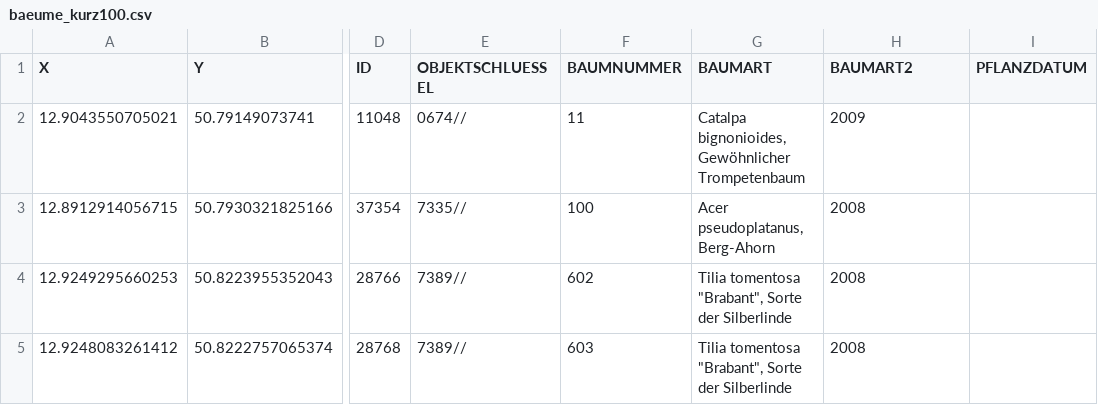
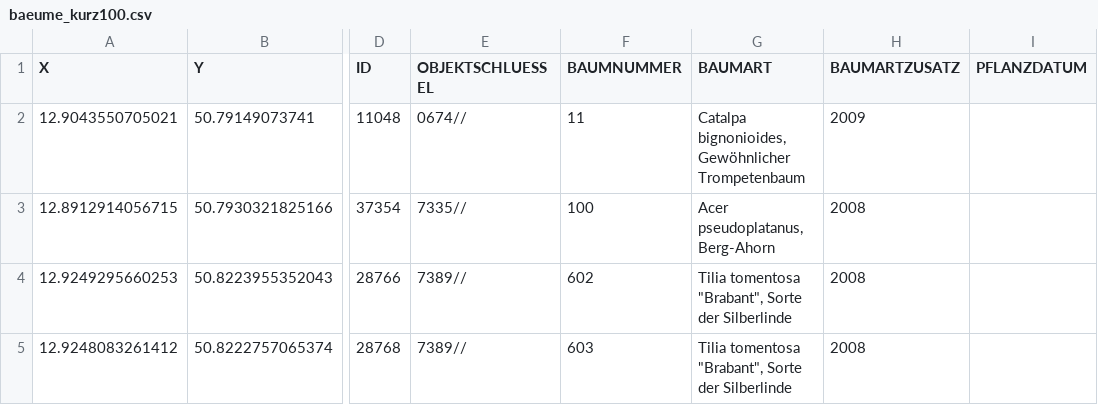
Before and after one commit to matthias-kemter/Projekt-PlantPowerdProgrammers, a CSV file: baeume_kurz100.csv, drawn as a sheet; only a part is shown, gaps mark what is left out; the diff names each change by its address in the sheet, - before the commit and + after, or states it on an @@ line.

```diff
--- a/baeume_kurz100.csv
+++ b/baeume_kurz100.csv
-H1: BAUMART2
+H1: BAUMARTZUSATZ
```
Also changed, not shown: 2 other files.
